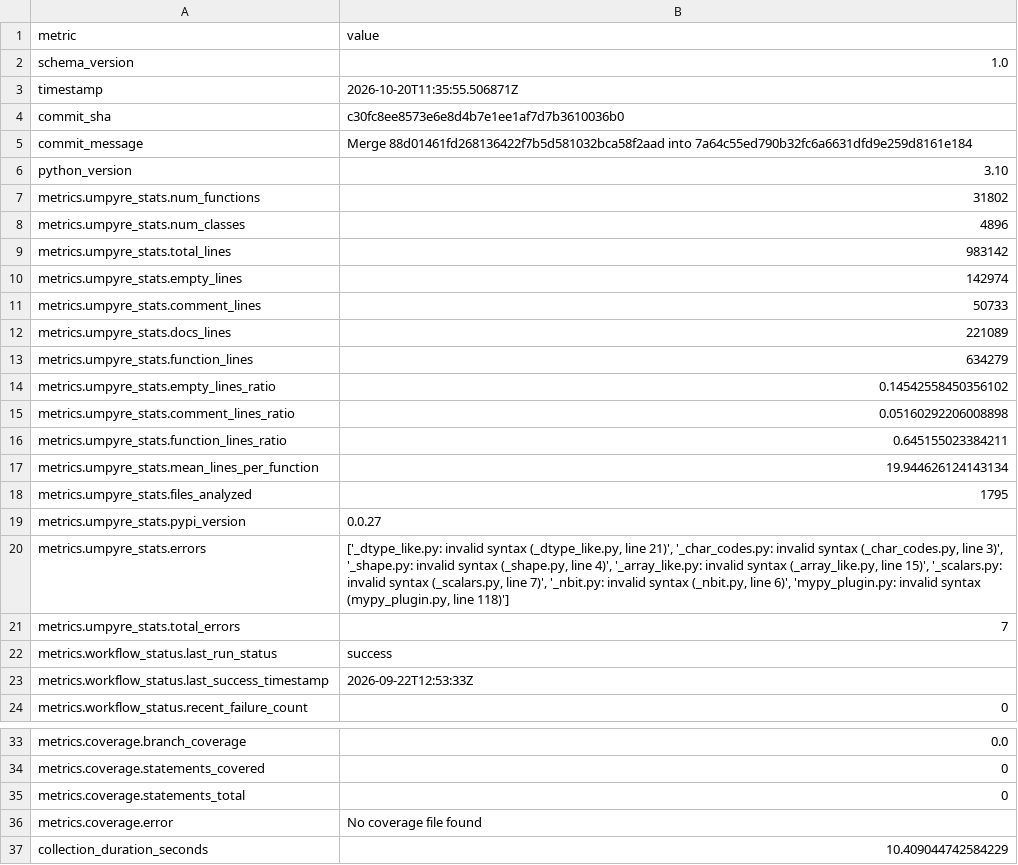
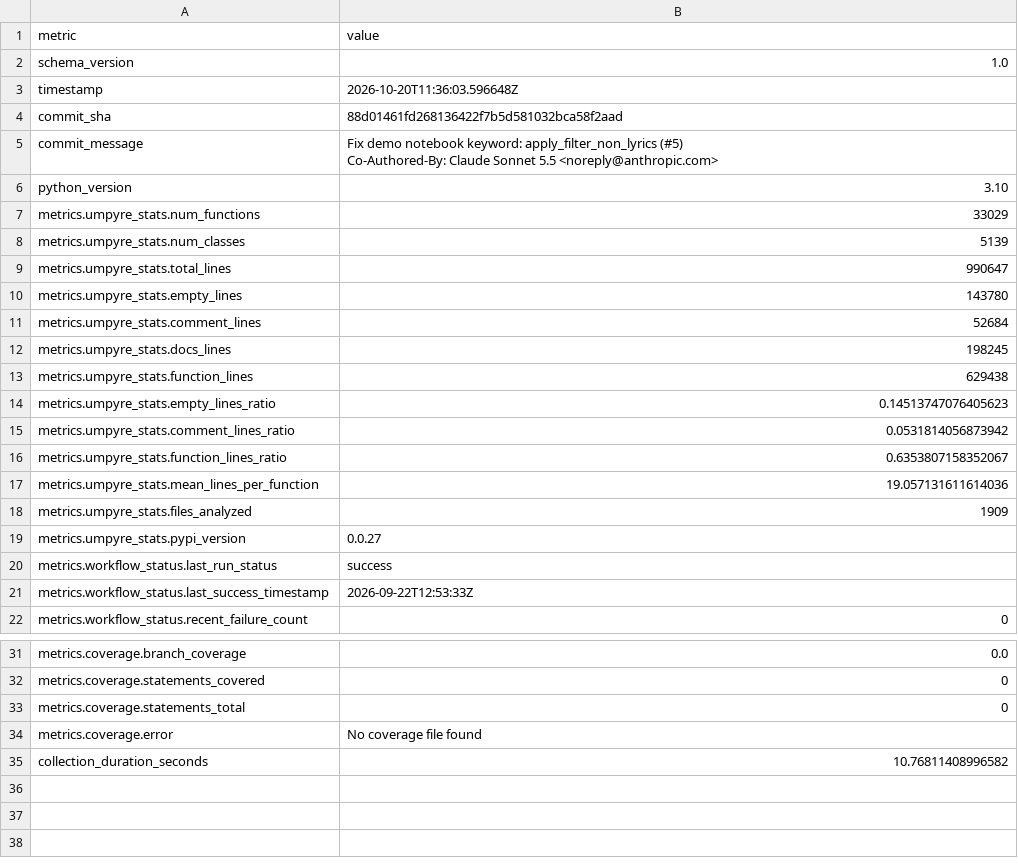
Before and after one commit to thorwhalen/sung, a CSV file: metrics.csv, drawn as a sheet; only a part is shown, gaps mark what is left out.

Commit message:
Update metrics for 88d0146

```diff
--- a/metrics.csv
+++ b/metrics.csv
@@ -2,21 +2,21 @@ metric,value
 schema_version,1.0
-timestamp,2026-10-20T11:35:55.506871Z
-commit_sha,c30fc8ee8573e6e8d4b7e1ee1af7d7b3610036b0
-commit_message,Merge 88d01461fd268136422f7b5d581032bca58f2aad into 7a64c55ed790b32fc6a6631dfd9e259d8161e184
+timestamp,2026-10-20T11:36:03.596648Z
+commit_sha,88d01461fd268136422f7b5d581032bca58f2aad
+commit_message,"Fix demo notebook keyword: apply_filter_non_lyrics (#5)
+
+Co-Authored-By: Claude Sonnet 5.5 <noreply@anthropic.com>"
 python_version,3.10
-metrics.umpyre_stats.num_functions,31802
-metrics.umpyre_stats.num_classes,4896
-metrics.umpyre_stats.total_lines,983142
-metrics.umpyre_stats.empty_lines,142974
-metrics.umpyre_stats.comment_lines,50733
-metrics.umpyre_stats.docs_lines,221089
-metrics.umpyre_stats.function_lines,634279
-metrics.umpyre_stats.empty_lines_ratio,0.14542558450356102
-metrics.umpyre_stats.comment_lines_ratio,0.05160292206008898
-metrics.umpyre_stats.function_lines_ratio,0.645155023384211
-metrics.umpyre_stats.mean_lines_per_function,19.944626124143134
-metrics.umpyre_stats.files_analyzed,1795
+metrics.umpyre_stats.num_functions,33029
+metrics.umpyre_stats.num_classes,5139
+metrics.umpyre_stats.total_lines,990647
+metrics.umpyre_stats.empty_lines,143780
+metrics.umpyre_stats.comment_lines,52684
+metrics.umpyre_stats.docs_lines,198245
+metrics.umpyre_stats.function_lines,629438
+metrics.umpyre_stats.empty_lines_ratio,0.14513747076405623
+metrics.umpyre_stats.comment_lines_ratio,0.0531814056873942
+metrics.umpyre_stats.function_lines_ratio,0.6353807158352067
+metrics.umpyre_stats.mean_lines_per_function,19.057131611614036
+metrics.umpyre_stats.files_analyzed,1909
 metrics.umpyre_stats.pypi_version,0.0.27
-metrics.umpyre_stats.errors,"['_dtype_like.py: invalid syntax (_dtype_like.py, line 21)', '_char_codes.py: invalid syntax (_char_codes.py, line 3)', '_shape.py: invalid syntax (_shape.py, line 4)', '_array_like.py: invalid syntax (_array_like.py, line 15)', '_scalars.py: invalid syntax (_scalars.py, line 7)', '_nbit.py: invalid syntax (_nbit.py, line 6)', 'mypy_plugin.py: invalid syntax (mypy_plugin.py, line 118)']"
-metrics.umpyre_stats.total_errors,7
 metrics.workflow_status.last_run_status,success
@@ -40,2 +40,2 @@ metrics.coverage.statements_total,0
 metrics.coverage.error,No coverage file found
-collection_duration_seconds,10.409044742584229
+collection_duration_seconds,10.76811408996582
```
Also changed, not shown: 2 other files.
